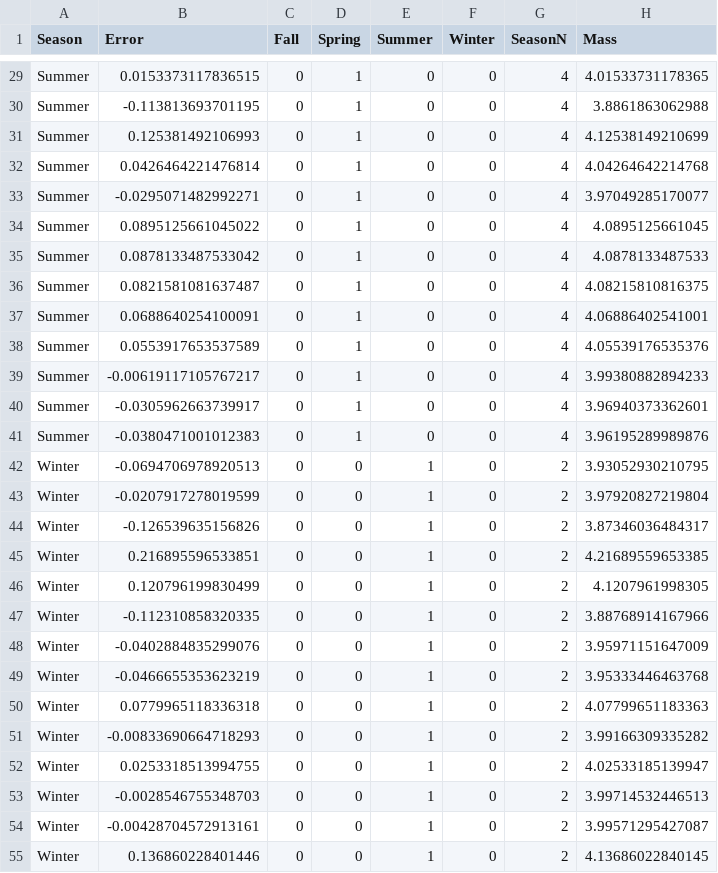
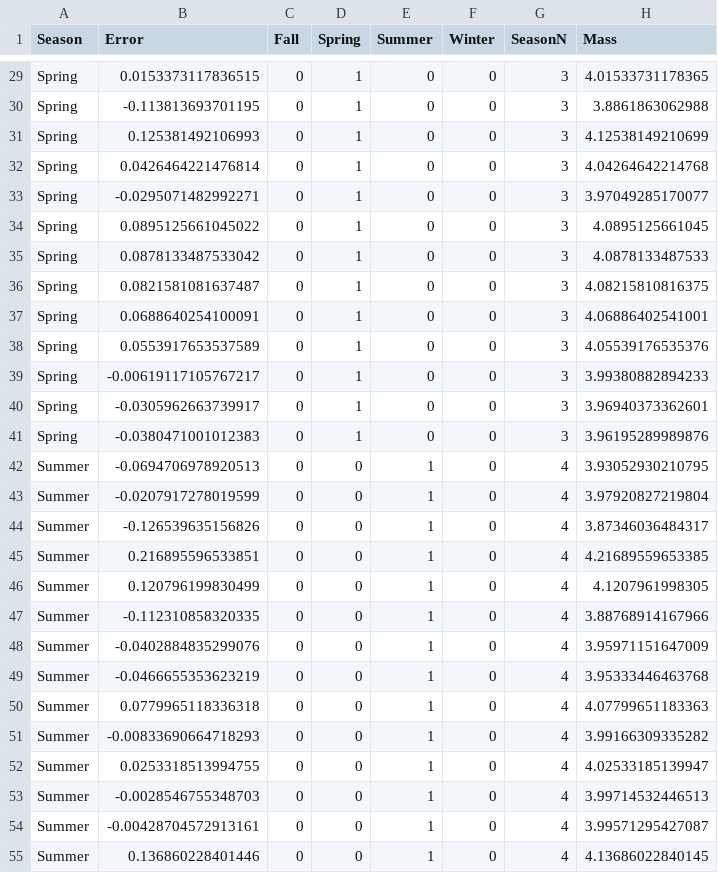
Before and after one commit to brianfolt/NRES_710, a CSV file: materials/lecture_9_seasons.csv, drawn as a sheet; only a part is shown, gaps mark what is left out; the diff covers the shown part only.

```diff
--- a/materials/lecture_9_seasons.csv
+++ b/materials/lecture_9_seasons.csv
@@ -29,27 +29,27 @@
-"Summer",0.0153373117836515,0,1,0,0,4,4.01533731178365
-"Summer",-0.113813693701195,0,1,0,0,4,3.8861863062988
-"Summer",0.125381492106993,0,1,0,0,4,4.12538149210699
-"Summer",0.0426464221476814,0,1,0,0,4,4.04264642214768
-"Summer",-0.0295071482992271,0,1,0,0,4,3.97049285170077
-"Summer",0.0895125661045022,0,1,0,0,4,4.0895125661045
-"Summer",0.0878133487533042,0,1,0,0,4,4.0878133487533
-"Summer",0.0821581081637487,0,1,0,0,4,4.08215810816375
-"Summer",0.0688640254100091,0,1,0,0,4,4.06886402541001
-"Summer",0.0553917653537589,0,1,0,0,4,4.05539176535376
-"Summer",-0.00619117105767217,0,1,0,0,4,3.99380882894233
-"Summer",-0.0305962663739917,0,1,0,0,4,3.96940373362601
-"Summer",-0.0380471001012383,0,1,0,0,4,3.96195289989876
-"Winter",-0.0694706978920513,0,0,1,0,2,3.93052930210795
-"Winter",-0.0207917278019599,0,0,1,0,2,3.97920827219804
-"Winter",-0.126539635156826,0,0,1,0,2,3.87346036484317
-"Winter",0.216895596533851,0,0,1,0,2,4.21689559653385
-"Winter",0.120796199830499,0,0,1,0,2,4.1207961998305
-"Winter",-0.112310858320335,0,0,1,0,2,3.88768914167966
-"Winter",-0.0402884835299076,0,0,1,0,2,3.95971151647009
-"Winter",-0.0466655353623219,0,0,1,0,2,3.95333446463768
-"Winter",0.0779965118336318,0,0,1,0,2,4.07799651183363
-"Winter",-0.00833690664718293,0,0,1,0,2,3.99166309335282
-"Winter",0.0253318513994755,0,0,1,0,2,4.02533185139947
-"Winter",-0.0028546755348703,0,0,1,0,2,3.99714532446513
-"Winter",-0.00428704572913161,0,0,1,0,2,3.99571295427087
-"Winter",0.136860228401446,0,0,1,0,2,4.13686022840145
+"Spring",0.0153373117836515,0,1,0,0,3,4.01533731178365
+"Spring",-0.113813693701195,0,1,0,0,3,3.8861863062988
+"Spring",0.125381492106993,0,1,0,0,3,4.12538149210699
+"Spring",0.0426464221476814,0,1,0,0,3,4.04264642214768
+"Spring",-0.0295071482992271,0,1,0,0,3,3.97049285170077
+"Spring",0.0895125661045022,0,1,0,0,3,4.0895125661045
+"Spring",0.0878133487533042,0,1,0,0,3,4.0878133487533
+"Spring",0.0821581081637487,0,1,0,0,3,4.08215810816375
+"Spring",0.0688640254100091,0,1,0,0,3,4.06886402541001
+"Spring",0.0553917653537589,0,1,0,0,3,4.05539176535376
+"Spring",-0.00619117105767217,0,1,0,0,3,3.99380882894233
+"Spring",-0.0305962663739917,0,1,0,0,3,3.96940373362601
+"Spring",-0.0380471001012383,0,1,0,0,3,3.96195289989876
+"Summer",-0.0694706978920513,0,0,1,0,4,3.93052930210795
+"Summer",-0.0207917278019599,0,0,1,0,4,3.97920827219804
+"Summer",-0.126539635156826,0,0,1,0,4,3.87346036484317
+"Summer",0.216895596533851,0,0,1,0,4,4.21689559653385
+"Summer",0.120796199830499,0,0,1,0,4,4.1207961998305
+"Summer",-0.112310858320335,0,0,1,0,4,3.88768914167966
+"Summer",-0.0402884835299076,0,0,1,0,4,3.95971151647009
+"Summer",-0.0466655353623219,0,0,1,0,4,3.95333446463768
+"Summer",0.0779965118336318,0,0,1,0,4,4.07799651183363
+"Summer",-0.00833690664718293,0,0,1,0,4,3.99166309335282
+"Summer",0.0253318513994755,0,0,1,0,4,4.02533185139947
+"Summer",-0.0028546755348703,0,0,1,0,4,3.99714532446513
+"Summer",-0.00428704572913161,0,0,1,0,4,3.99571295427087
+"Summer",0.136860228401446,0,0,1,0,4,4.13686022840145
```
Also changed, not shown: 106 edited cells elsewhere in this file, 13 other files.
